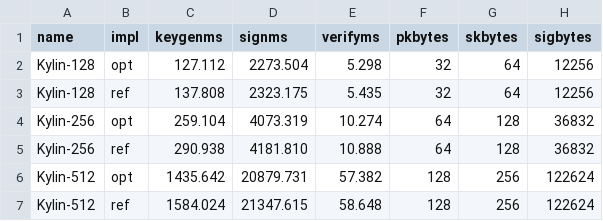
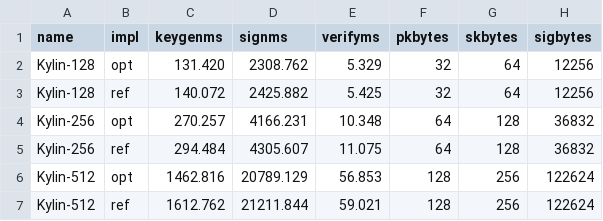
Before and after one commit to kzoacn/Kylin, a CSV file: paper/data/package_bench.csv, drawn as a sheet.

```diff
--- a/paper/data/package_bench.csv
+++ b/paper/data/package_bench.csv
@@ -1,7 +1,7 @@
 name,impl,keygenms,signms,verifyms,pkbytes,skbytes,sigbytes
-Kylin-128,opt,127.112,2273.504,5.298,32,64,12256
-Kylin-128,ref,137.808,2323.175,5.435,32,64,12256
-Kylin-256,opt,259.104,4073.319,10.274,64,128,36832
-Kylin-256,ref,290.938,4181.810,10.888,64,128,36832
-Kylin-512,opt,1435.642,20879.731,57.382,128,256,122624
-Kylin-512,ref,1584.024,21347.615,58.648,128,256,122624
+Kylin-128,opt,131.420,2308.762,5.329,32,64,12256
+Kylin-128,ref,140.072,2425.882,5.425,32,64,12256
+Kylin-256,opt,270.257,4166.231,10.348,64,128,36832
+Kylin-256,ref,294.484,4305.607,11.075,64,128,36832
+Kylin-512,opt,1462.816,20789.129,56.853,128,256,122624
+Kylin-512,ref,1612.762,21211.844,59.021,128,256,122624
```
Also changed, not shown: 12 other files.
